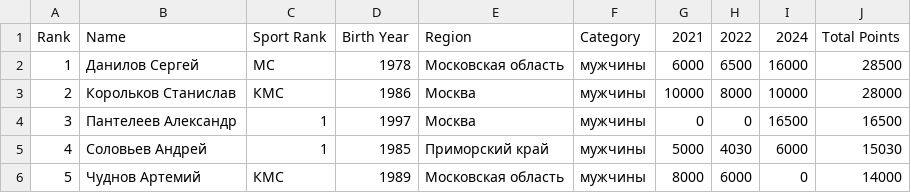
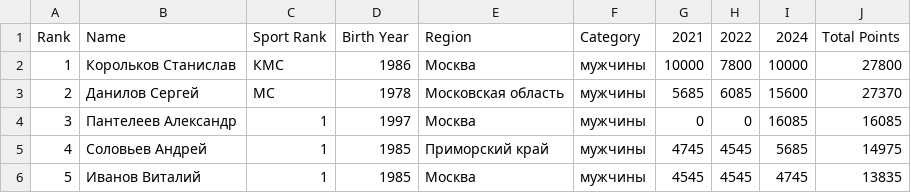
Before and after one commit to odinsy/surfrating, a CSV file: output/rankings/rfs/rus/wakesurfing/top5_men.csv, drawn as a sheet.

```diff
--- a/output/rankings/rfs/rus/wakesurfing/top5_men.csv
+++ b/output/rankings/rfs/rus/wakesurfing/top5_men.csv
@@ -1,6 +1,6 @@
 Rank,Name,Sport Rank,Birth Year,Region,Category,2021,2022,2024,Total Points
-1,Данилов Сергей,MC,1978,Московская область,мужчины,6000,6500,16000,28500
-2,Корольков Станислав,КМС,1986,Москва,мужчины,10000,8000,10000,28000
-3,Пантелеев Александр,1,1997,Москва,мужчины,0,0,16500,16500
-4,Соловьев Андрей,1,1985,Приморский край,мужчины,5000,4030,6000,15030
-5,Чуднов Артемий,КМС,1989,Московская область,мужчины,8000,6000,0,14000
+1,Корольков Станислав,КМС,1986,Москва,мужчины,10000,7800,10000,27800
+2,Данилов Сергей,MC,1978,Московская область,мужчины,5685,6085,15600,27370
+3,Пантелеев Александр,1,1997,Москва,мужчины,0,0,16085,16085
+4,Соловьев Андрей,1,1985,Приморский край,мужчины,4745,4545,5685,14975
+5,Иванов Виталий,1,1985,Москва,мужчины,4545,4545,4745,13835
```
Also changed, not shown: output/rankings/rfs/kaliningrad/longboard/men.csv, output/rankings/rfs/kaliningrad/longboard/top5_men.csv, 56 other files.
